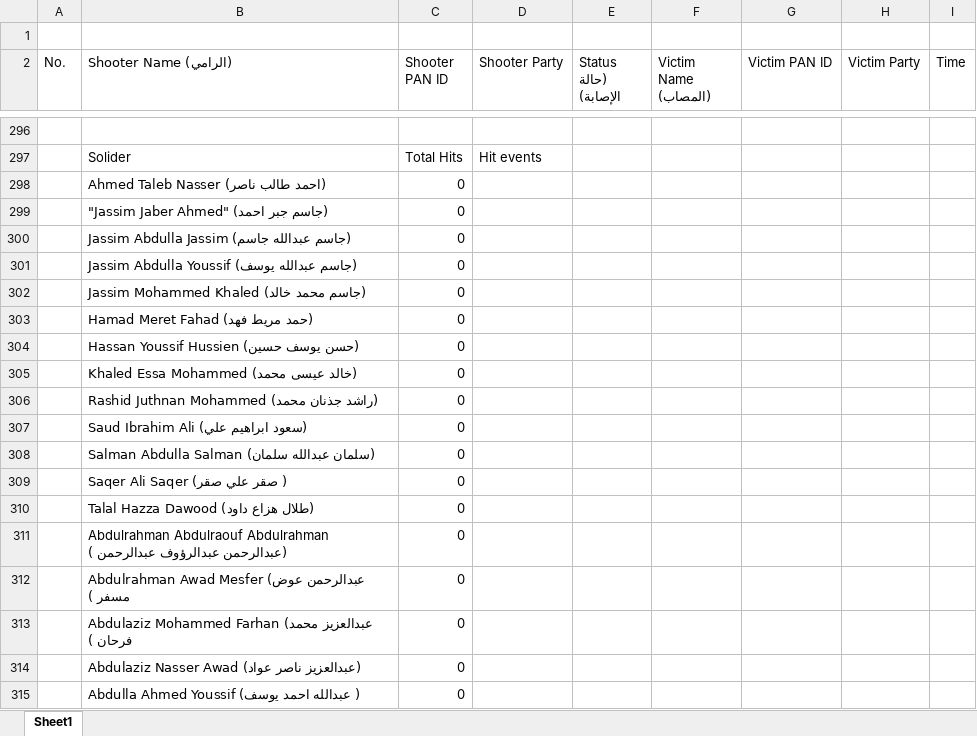
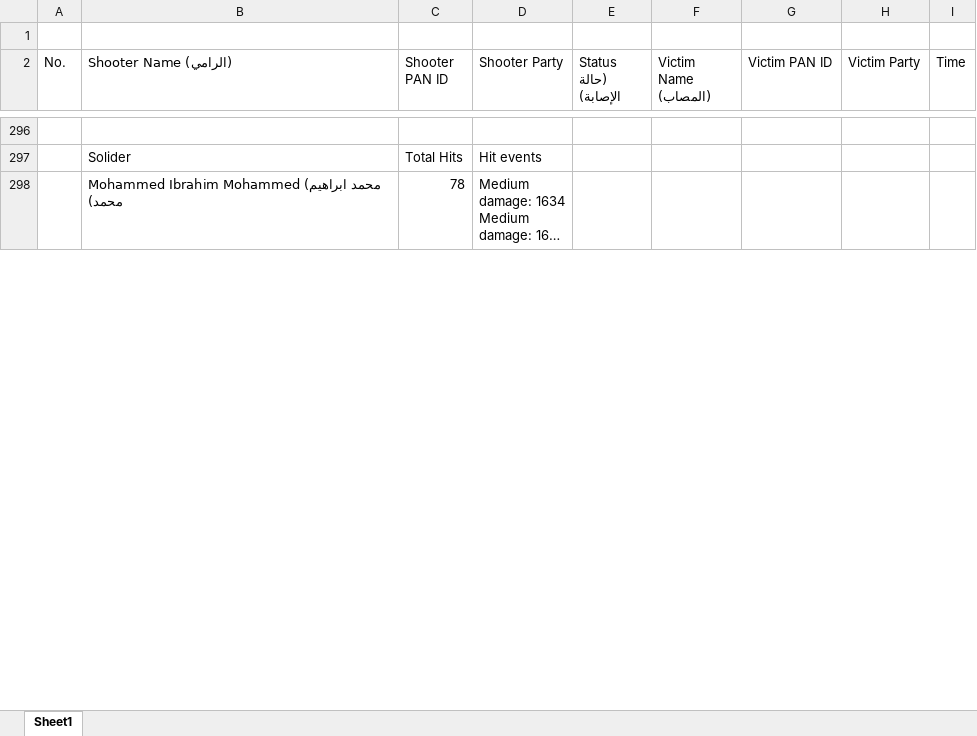
Before and after one commit to AzhaarMohidden/Report_generator_LEGATUS, an Excel workbook: Result_Translator/V1/File/20230520/Af_results_Header.xlsx, sheet Sheet1, drawn as a sheet; only a part is shown, gaps mark what is left out; the shorter side is filled out with more unchanged rows; long unchanged cells end in …; values as stored, in another font and other column widths than the file's, no cell formats; charts and pictures not drawn; the diff covers the shown part only; the diff names each change by its address in the sheet, - before the commit and + after, or states it on an @@ line.

```diff
--- a/Result_Translator/V1/File/20230520/Af_results_Header.xlsx (sheet Sheet1)
+++ b/Result_Translator/V1/File/20230520/Af_results_Header.xlsx (sheet Sheet1)
-row 298:  | Ahmed Taleb Nasser (احمد طالب ناصر) | 0
-row 299:  | "Jassim Jaber Ahmed" (جاسم جبر احمد) | 0
-row 300:  | Jassim Abdulla Jassim (جاسم عبدالله جاسم) | 0
-row 301:  | Jassim Abdulla Youssif (جاسم عبدالله يوسف) | 0
-row 302:  | Jassim Mohammed Khaled (جاسم محمد خالد) | 0
-row 303:  | Hamad Meret Fahad (حمد مريط فهد) | 0
-row 304:  | Hassan Youssif Hussien (حسن يوسف حسين) | 0
-row 305:  | Khaled Essa Mohammed (خالد عيسى محمد) | 0
-row 306:  | Rashid Juthnan Mohammed (راشد جذنان محمد) | 0
-row 307:  | Saud Ibrahim Ali (سعود ابراهيم علي) | 0
-row 308:  | Salman Abdulla Salman (سلمان عبدالله سلمان) | 0
-row 309:  | Saqer Ali Saqer (صقر علي صقر ) | 0
-row 310:  | Talal Hazza Dawood (طلال هزاع داود) | 0
-row 311:  | Abdulrahman Abdulraouf Abdulrahman (عبدالرحمن عبدالرؤوف عبدالرحمن ) | 0
-row 312:  | Abdulrahman Awad Mesfer (عبدالرحمن عوض مسفر ) | 0
-row 313:  | Abdulaziz Mohammed Farhan (عبدالعزيز محمد فرحان ) | 0
-row 314:  | Abdulaziz Nasser Awad (عبدالعزيز ناصر عواد) | 0
-row 315:  | Abdulla Ahmed Youssif (عبدالله احمد يوسف ) | 0
```
Also changed, not shown: 79 removed rows and 204 edited cells elsewhere in this sheet, cell formats, charts or pictures, 10 other files.
